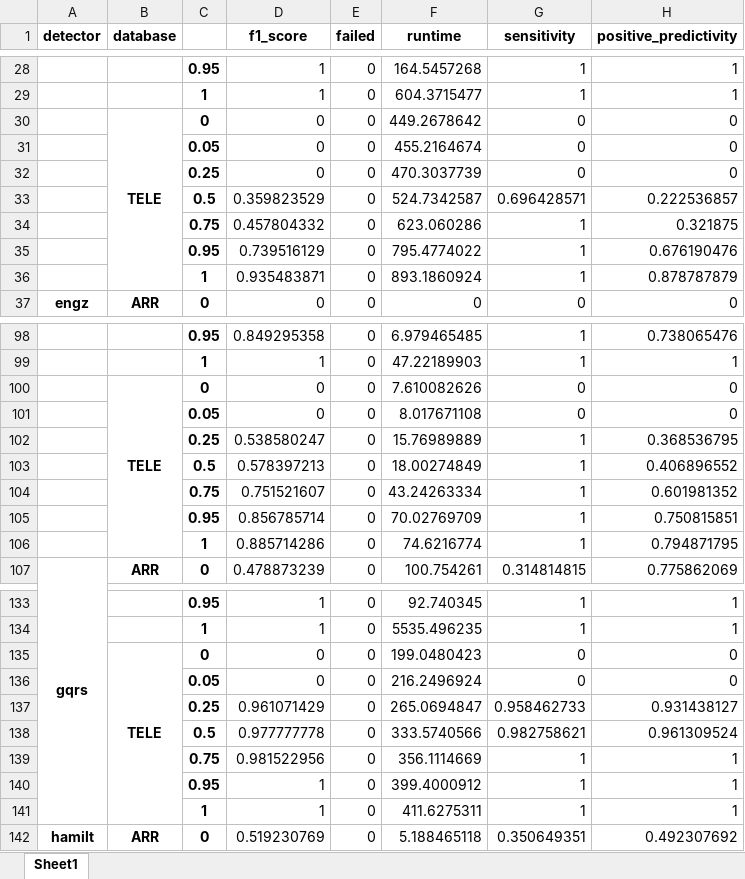
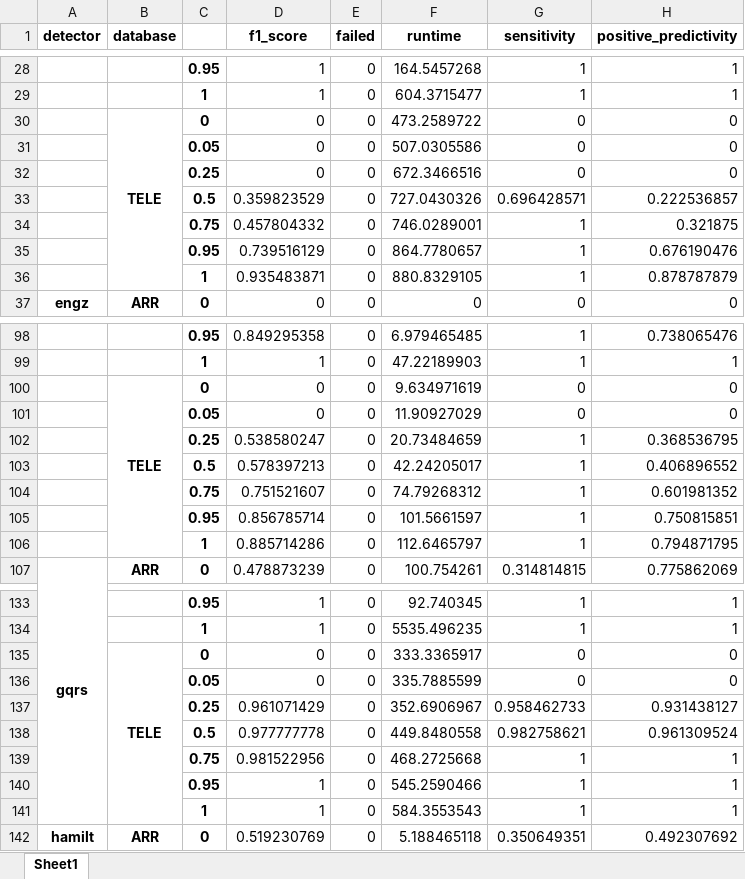
Before and after one commit to floriankri/ecg_detector_assessment, an Excel workbook: Algorithm_tester/data_autosave/real_database_comparison.xlsx, sheet Sheet1, drawn as a sheet; only a part is shown, gaps mark what is left out; values as stored, in another font and other column widths than the file's, no borders; the diff covers the shown part only; the diff names each change by its address in the sheet, - before the commit and + after, or states it on an @@ line.

Commit message:
add runtime support from MATLAB

```diff
--- a/Algorithm_tester/data_autosave/real_database_comparison.xlsx (sheet Sheet1)
+++ b/Algorithm_tester/data_autosave/real_database_comparison.xlsx (sheet Sheet1)
-F30 (runtime): 449.2678642
+F30 (runtime): 473.2589722
-F31 (runtime): 455.2164674
+F31 (runtime): 507.0305586
-F32 (runtime): 470.3037739
+F32 (runtime): 672.3466516
-F33 (runtime): 524.7342587
+F33 (runtime): 727.0430326
-F34 (runtime): 623.060286
+F34 (runtime): 746.0289001
-F35 (runtime): 795.4774022
+F35 (runtime): 864.7780657
-F36 (runtime): 893.1860924
+F36 (runtime): 880.8329105
-F100 (runtime): 7.610082626
+F100 (runtime): 9.634971619
-F101 (runtime): 8.017671108
+F101 (runtime): 11.90927029
-F102 (runtime): 15.76989889
+F102 (runtime): 20.73484659
-F103 (runtime): 18.00274849
+F103 (runtime): 42.24205017
-F104 (runtime): 43.24263334
+F104 (runtime): 74.79268312
-F105 (runtime): 70.02769709
+F105 (runtime): 101.5661597
-F106 (runtime): 74.6216774
+F106 (runtime): 112.6465797
-F135 (runtime): 199.0480423
+F135 (runtime): 333.3365917
-F136 (runtime): 216.2496924
+F136 (runtime): 335.7885599
-F137 (runtime): 265.0694847
+F137 (runtime): 352.6906967
-F138 (runtime): 333.5740566
+F138 (runtime): 449.8480558
-F139 (runtime): 356.1114669
+F139 (runtime): 468.2725668
-F140 (runtime): 399.4000912
+F140 (runtime): 545.2590466
-F141 (runtime): 411.6275311
+F141 (runtime): 584.3553543
```
Also changed, not shown: 84 edited cells elsewhere in this sheet, Algorithm_tester/data_autosave/real_database_comparison_additional_tests.xlsx, Algorithm_tester/data_autosave/real_overall.xlsx, 32 other files.
